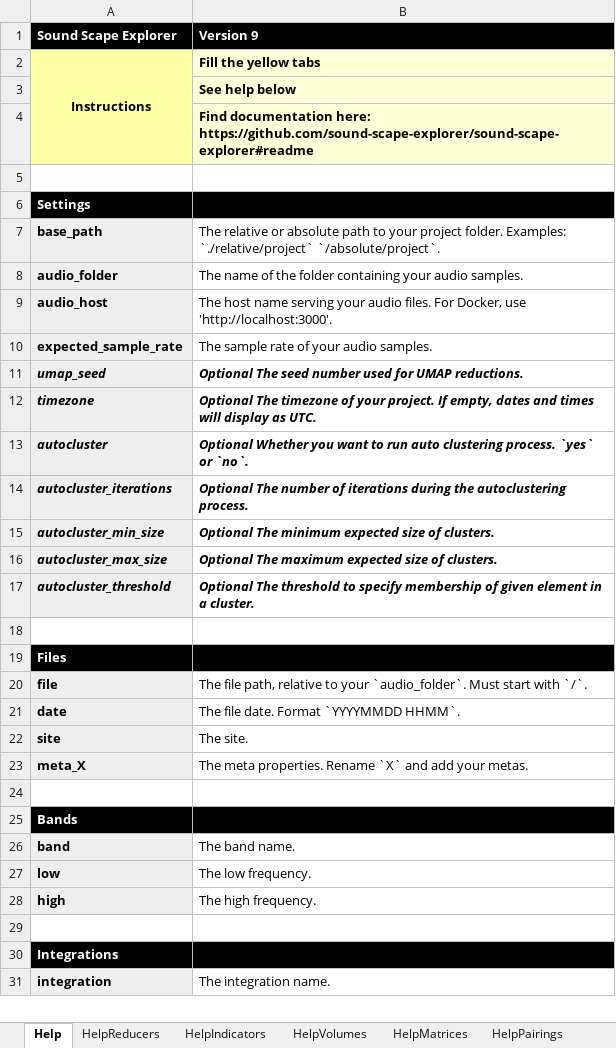
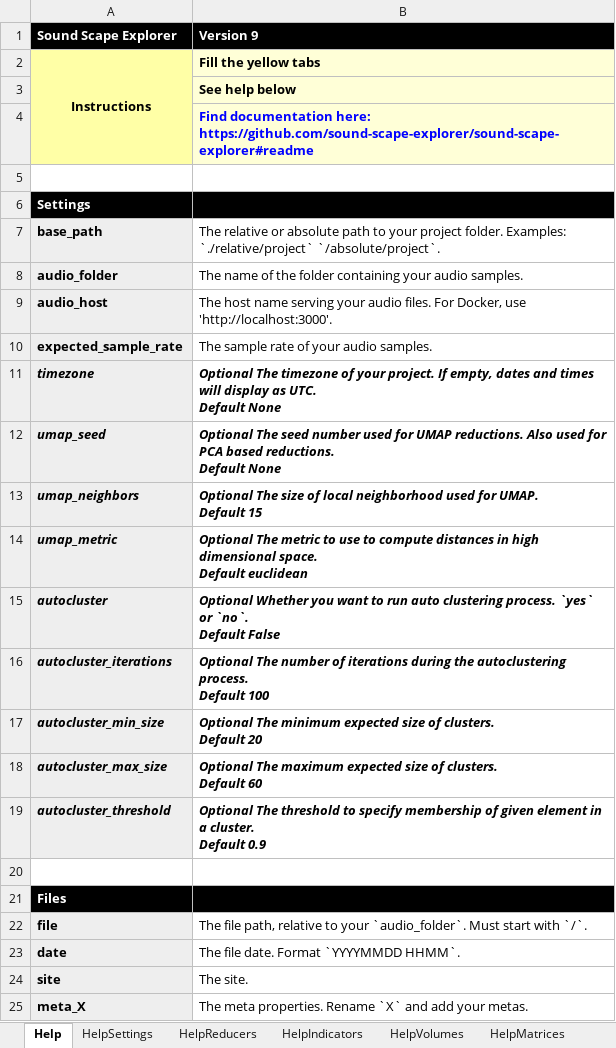
Before and after one commit to sound-scape-explorer/sound-scape-explorer, an Excel workbook: examples/common/config.xlsx, sheet Help, drawn as a sheet; only a part is shown; the shorter side is filled out with more unchanged rows; values as stored, in another font and other column widths than the file's, no borders; removed rows and columns are numbered as before the commit, all else as after; ↵ is a line break in a cell; the diff names each change by its address in the sheet, - before the commit and + after, or states it on an @@ line.

Commit message:
feat(Processing/Config): Add UMAP optional settings with defaults

```diff
--- a/examples/common/config.xlsx (sheet Help)
+++ b/examples/common/config.xlsx (sheet Help)
+sheet tab: HelpSettings
-B4 text colour: black
+B4 text colour: #0000FF
-row 11: umap_seed | Optional The seed number used for UMAP reductions.
-B11 (Version 9): …as UTC.
+B11 (Version 9): …as UTC. ↵ Default None
+row 12: umap_seed | Optional The seed number used for UMAP reductions. Also used for PCA based reductions. ↵ Default None
+row 13: umap_neighbors | Optional The size of local neighborhood used for UMAP. ↵ Default 15
+row 14: umap_metric | Optional The metric to use to compute distances in high dimensional space. ↵ Default euclidean
-B15 (Version 9): …or `no`.
+B15 (Version 9): …or `no`. ↵ Default False
-B16 (Version 9): …autoclustering process.
+B16 (Version 9): …autoclustering process. ↵ Default 100
-B17 (Version 9): …of clusters.
+B17 (Version 9): …of clusters. ↵ Default 20
-B18 (Version 9): …of clusters.
+B18 (Version 9): …of clusters. ↵ Default 60
-B19 (Version 9): …a cluster.
+B19 (Version 9): …a cluster. ↵ Default 0.9
```
Also changed, not shown: sheet Settings, 13 other files.
